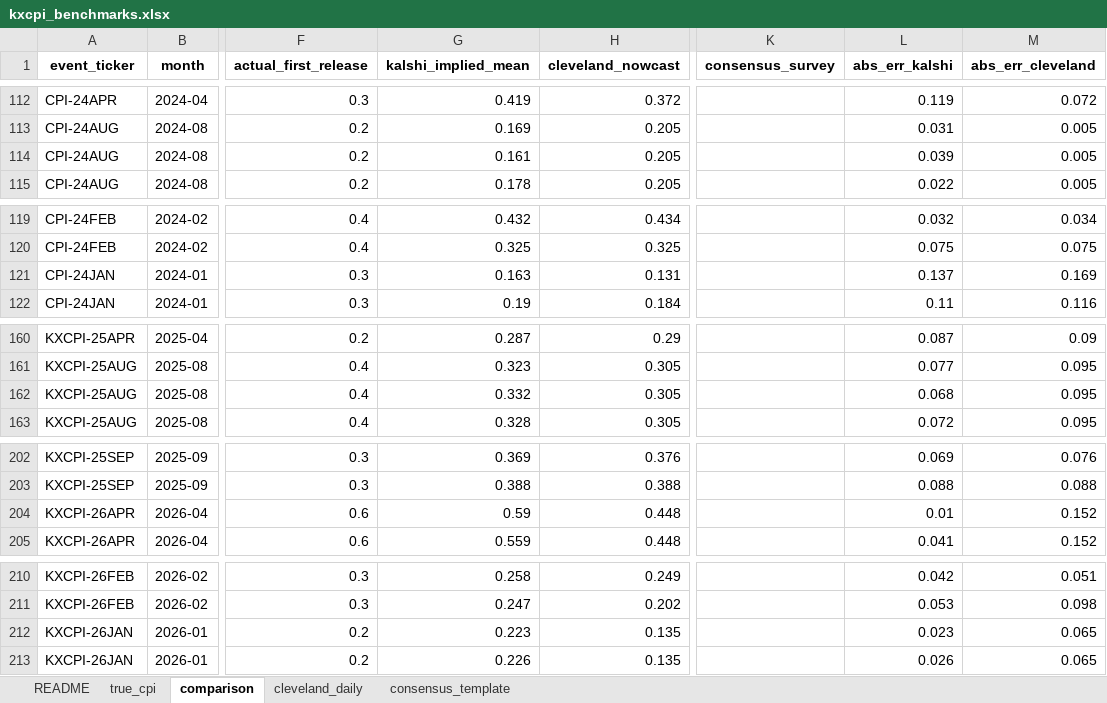
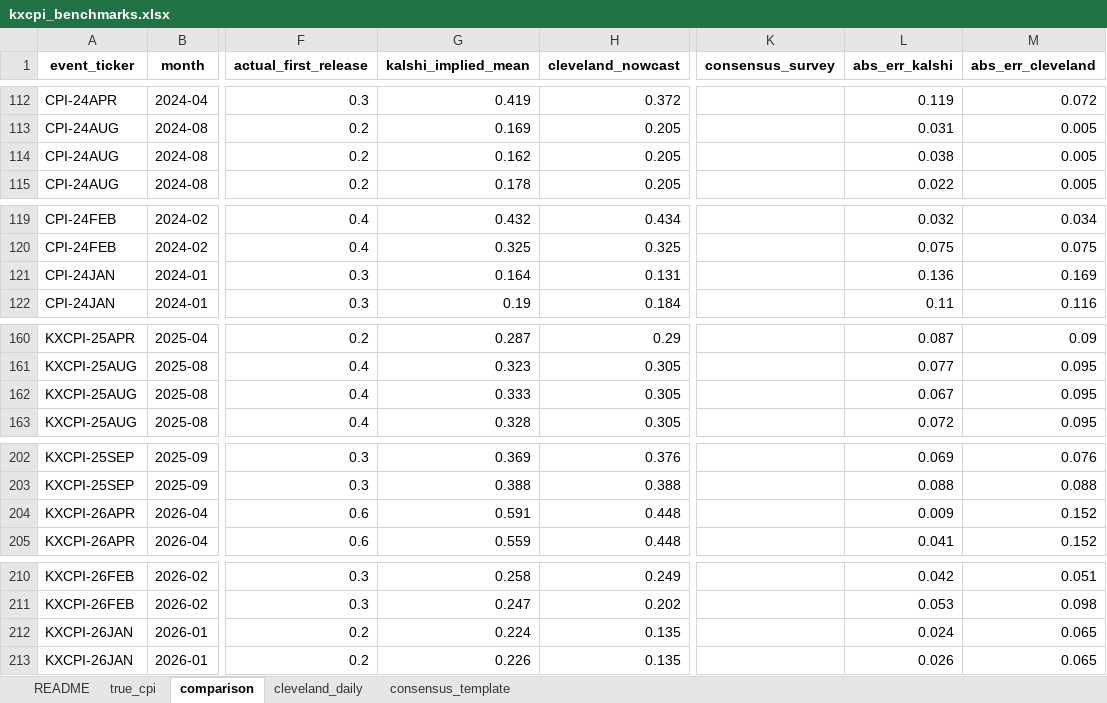
Before and after one commit to YuangFu66/kalshi-cpi-prediction-markets, an Excel workbook: results/kxcpi_benchmarks.xlsx, sheet comparison, drawn as a sheet; only a part is shown, gaps mark what is left out; values as stored, in another font and other column widths than the file's, no borders; the diff covers the shown part only; the diff names each change by its address in the sheet, - before the commit and + after, or states it on an @@ line.

```diff
--- a/results/kxcpi_benchmarks.xlsx (sheet comparison)
+++ b/results/kxcpi_benchmarks.xlsx (sheet comparison)
-G114 (kalshi_implied_mean): 0.161
+G114 (kalshi_implied_mean): 0.162
-L114 (abs_err_kalshi): 0.039
+L114 (abs_err_kalshi): 0.038
-G121 (kalshi_implied_mean): 0.163
+G121 (kalshi_implied_mean): 0.164
-L121 (abs_err_kalshi): 0.137
+L121 (abs_err_kalshi): 0.136
-G162 (kalshi_implied_mean): 0.332
+G162 (kalshi_implied_mean): 0.333
-L162 (abs_err_kalshi): 0.068
+L162 (abs_err_kalshi): 0.067
-G204 (kalshi_implied_mean): 0.59
+G204 (kalshi_implied_mean): 0.591
-L204 (abs_err_kalshi): 0.01
+L204 (abs_err_kalshi): 0.009
-G212 (kalshi_implied_mean): 0.223
+G212 (kalshi_implied_mean): 0.224
-L212 (abs_err_kalshi): 0.023
+L212 (abs_err_kalshi): 0.024
```
Also changed, not shown: 20 edited cells elsewhere in this sheet, 10 other files.
